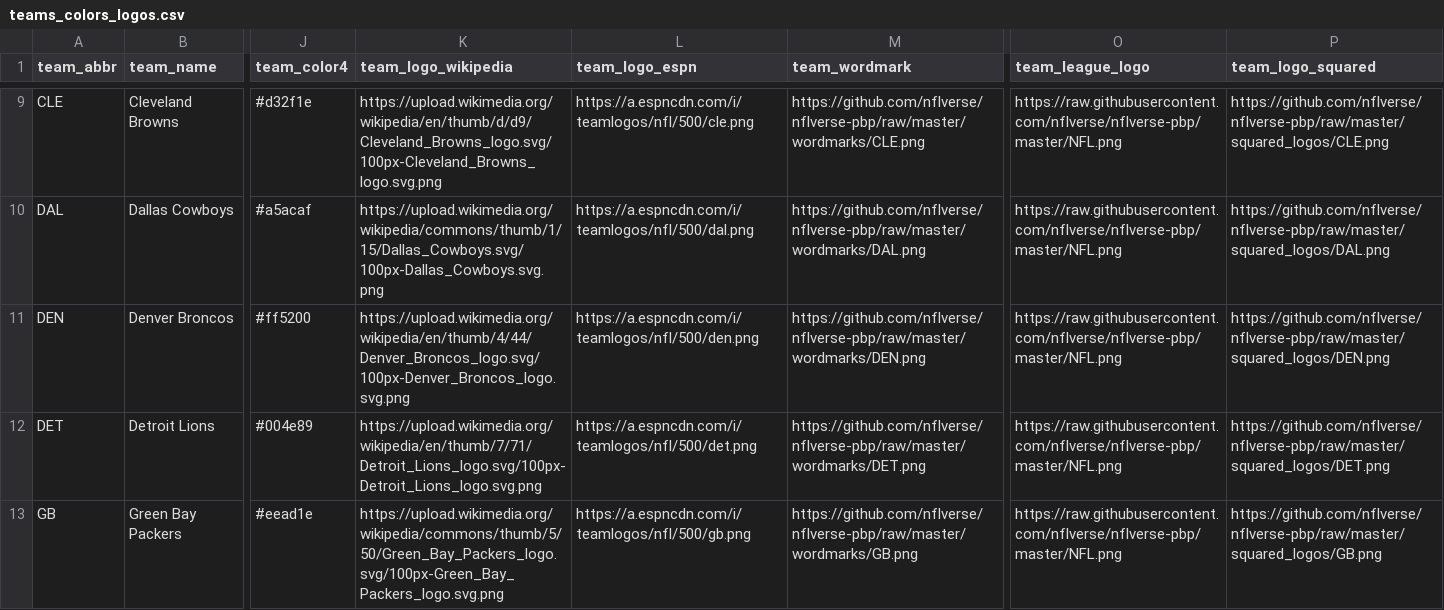
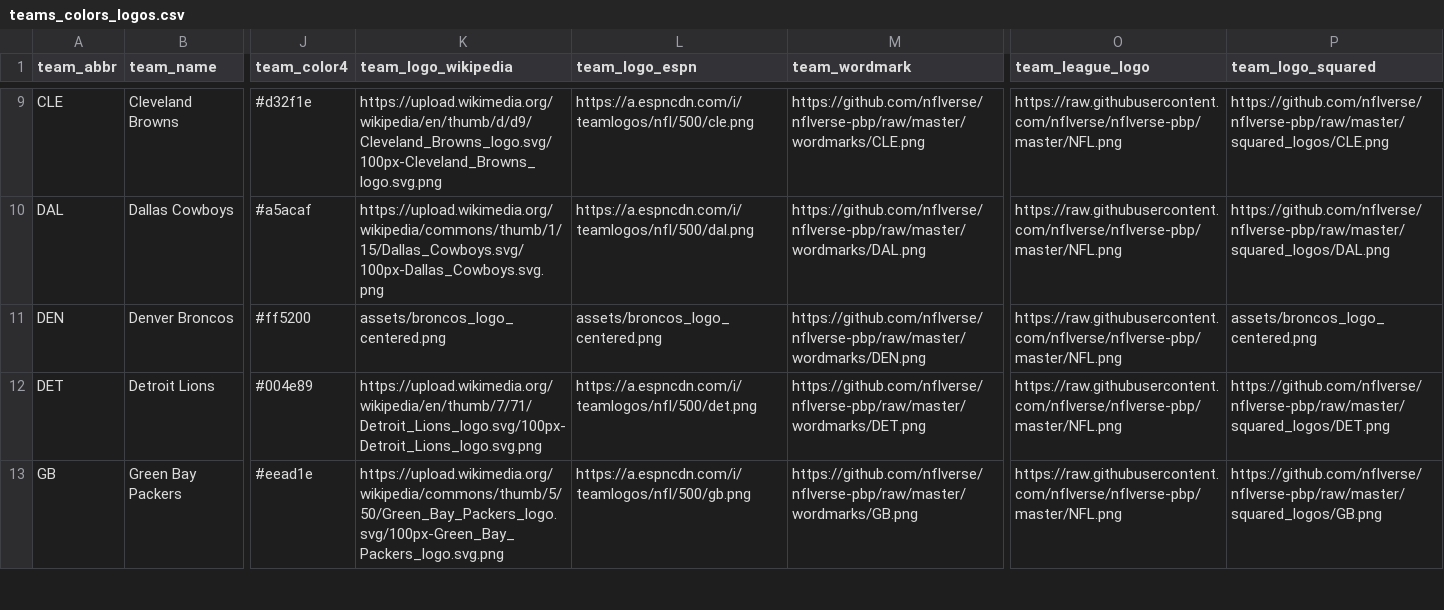
Before and after one commit to congini/gini-site, a CSV file: data/teams_colors_logos.csv, drawn as a sheet; only a part is shown, gaps mark what is left out; the diff names each change by its address in the sheet, - before the commit and + after, or states it on an @@ line.

```diff
--- a/data/teams_colors_logos.csv
+++ b/data/teams_colors_logos.csv
-K11 (team_logo_wikipedia): https://upload.wikimedia.org/wikipedia/en/thumb/4/44/Denver_Broncos_logo.svg/100px-Denver_Broncos_logo.svg.png
+K11 (team_logo_wikipedia): assets/broncos_logo_centered.png
-L11 (team_logo_espn): https://a.espncdn.com/i/teamlogos/nfl/500/den.png
+L11 (team_logo_espn): assets/broncos_logo_centered.png
-P11 (team_logo_squared): https://github.com/nflverse/nflverse-pbp/raw/master/squared_logos/DEN.png
+P11 (team_logo_squared): assets/broncos_logo_centered.png
```
Also changed, not shown: 27 other files.
